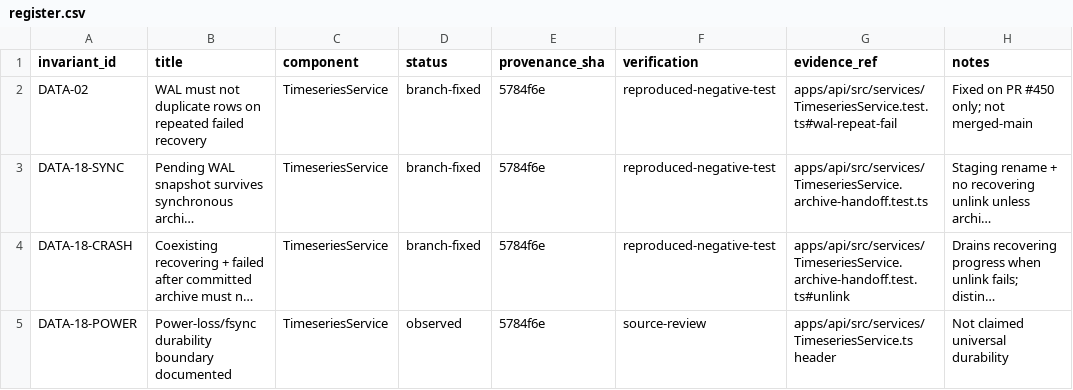
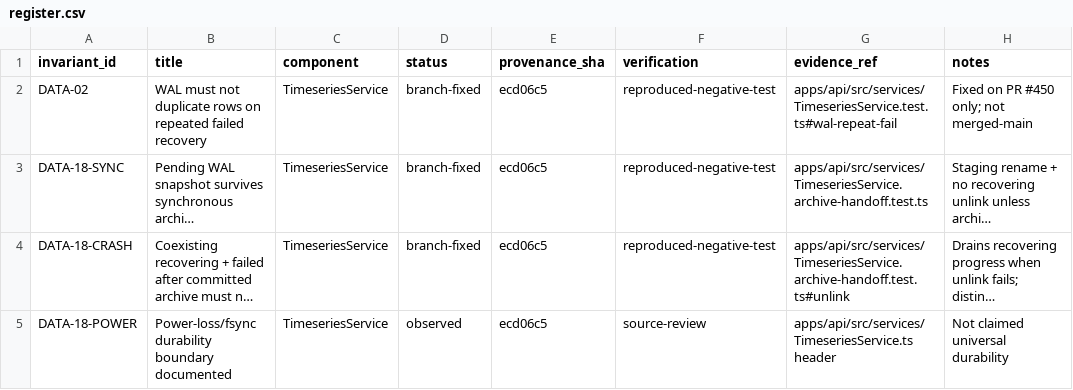
Before and after one commit to qnbs/Nexus-HEMS-Dash, a CSV file: docs/audit/invariants/register.csv, drawn as a sheet; long unchanged cells end in …; the diff names each change by its address in the sheet, - before the commit and + after, or states it on an @@ line.

```diff
--- a/docs/audit/invariants/register.csv
+++ b/docs/audit/invariants/register.csv
-E2:E5 (provenance_sha): 5784f6e
+E2:E5 (provenance_sha): ecd06c5
```
Also changed, not shown: 1 other file.
